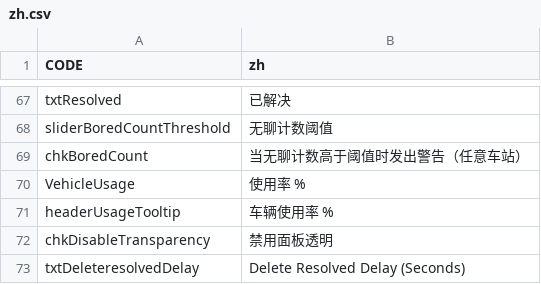
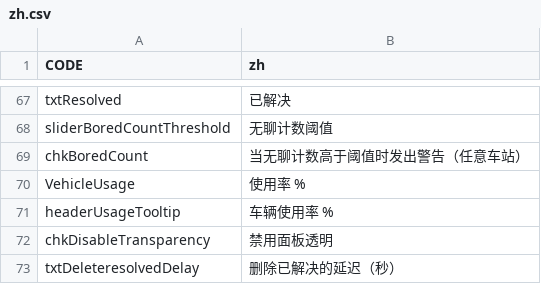
Before and after one commit to Sleepy334/TransportTool, a CSV file: Locales/zh.csv, drawn as a sheet; only a part is shown, gaps mark what is left out.

```diff
--- a/Locales/zh.csv
+++ b/Locales/zh.csv
@@ -72,2 +72,2 @@
 "chkDisableTransparency","禁用面板透明"
-"txtDeleteresolvedDelay","Delete Resolved Delay (Seconds)"
+"txtDeleteresolvedDelay","删除已解决的延迟（秒）"
```
Also changed, not shown: Locales/ja.csv, Locales/nl.csv, 18 other files.
